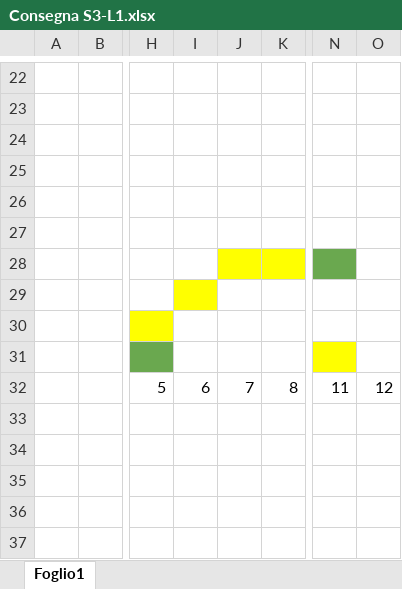
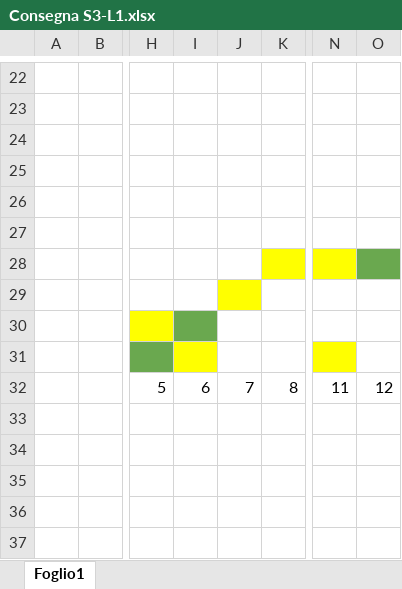
Before and after one commit to MicheleCus/Consegna-S3-L1, an Excel workbook: Consegna S3-L1.xlsx, sheet Foglio1, drawn as a sheet; only a part is shown, gaps mark what is left out; values as stored, in another font and other column widths than the file's, no borders; charts and pictures not drawn; the diff names each change by its address in the sheet, - before the commit and + after, or states it on an @@ line.

Commit message:
Add files via upload

```diff
--- a/Consegna S3-L1.xlsx (sheet Foglio1)
+++ b/Consegna S3-L1.xlsx (sheet Foglio1)
-J28 fill: #FFFF00
+J28 fill: none
-N28 fill: #6AA84F
+N28 fill: #FFFF00
-O28 fill: none
+O28 fill: #6AA84F
-I29 fill: #FFFF00
+I29 fill: none
-J29 fill: none
+J29 fill: #FFFF00
-I30 fill: none
+I30 fill: #6AA84F
-I31 fill: none
+I31 fill: #FFFF00
```
